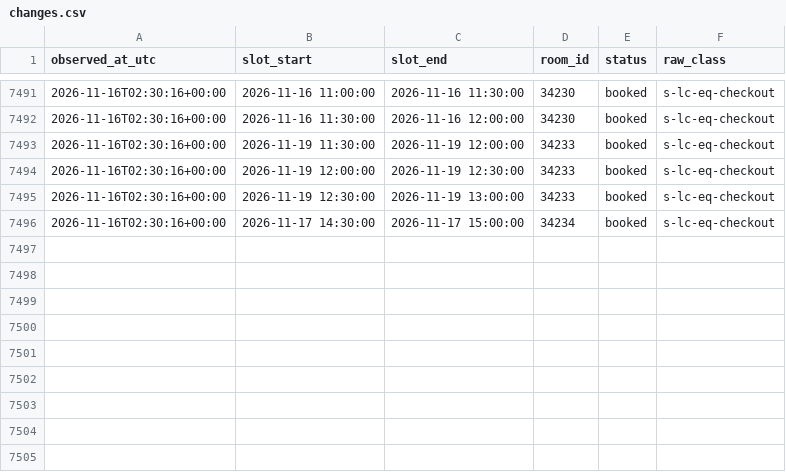
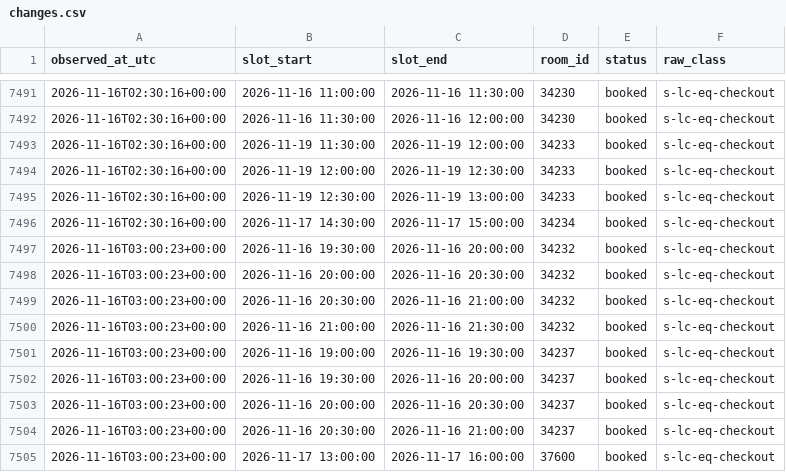
Before and after one commit to Shawn-Xiao40/utsc-room-tracker, a CSV file: data/changes.csv, drawn as a sheet; only a part is shown, gaps mark what is left out; the diff names each change by its address in the sheet, - before the commit and + after, or states it on an @@ line.

```diff
--- a/data/changes.csv
+++ b/data/changes.csv
+row 7497: 2026-11-16T03:00:23+00:00 | 2026-11-16 19:30:00 | 2026-11-16 20:00:00 | 34232 | booked | s-lc-eq-checkout
+row 7498: 2026-11-16T03:00:23+00:00 | 2026-11-16 20:00:00 | 2026-11-16 20:30:00 | 34232 | booked | s-lc-eq-checkout
+row 7499: 2026-11-16T03:00:23+00:00 | 2026-11-16 20:30:00 | 2026-11-16 21:00:00 | 34232 | booked | s-lc-eq-checkout
+row 7500: 2026-11-16T03:00:23+00:00 | 2026-11-16 21:00:00 | 2026-11-16 21:30:00 | 34232 | booked | s-lc-eq-checkout
+row 7501: 2026-11-16T03:00:23+00:00 | 2026-11-16 19:00:00 | 2026-11-16 19:30:00 | 34237 | booked | s-lc-eq-checkout
+row 7502: 2026-11-16T03:00:23+00:00 | 2026-11-16 19:30:00 | 2026-11-16 20:00:00 | 34237 | booked | s-lc-eq-checkout
+row 7503: 2026-11-16T03:00:23+00:00 | 2026-11-16 20:00:00 | 2026-11-16 20:30:00 | 34237 | booked | s-lc-eq-checkout
+row 7504: 2026-11-16T03:00:23+00:00 | 2026-11-16 20:30:00 | 2026-11-16 21:00:00 | 34237 | booked | s-lc-eq-checkout
+row 7505: 2026-11-16T03:00:23+00:00 | 2026-11-17 13:00:00 | 2026-11-17 16:00:00 | 37600 | booked | s-lc-eq-checkout
```
Also changed, not shown: data/runs.csv, 1 other file.
